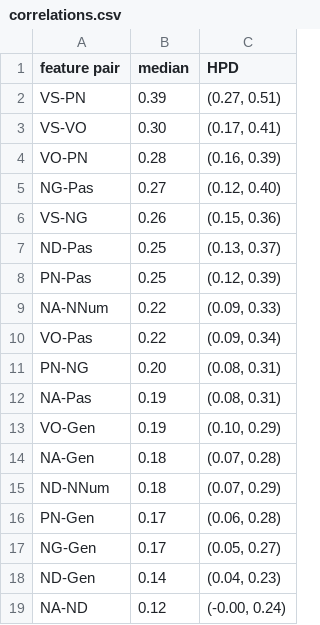
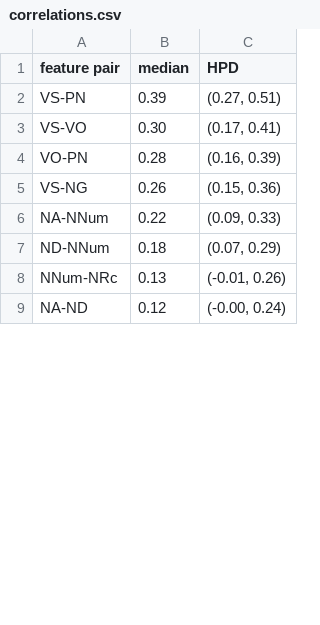
Before and after one commit to hkauhanen/sanguche, a CSV file: phylo/results/grambank/correlations.csv, drawn as a sheet; only a part is shown; removed rows and columns are numbered as before the commit, all else as after; the diff covers the shown part only; the diff names each change by its address in the sheet, - before the commit and + after, or states it on an @@ line.

```diff
--- a/phylo/results/grambank/correlations.csv
+++ b/phylo/results/grambank/correlations.csv
-row 5: NG-Pas | 0.27 | (0.12, 0.40)
-row 7: ND-Pas | 0.25 | (0.13, 0.37)
-row 8: PN-Pas | 0.25 | (0.12, 0.39)
-row 10: VO-Pas | 0.22 | (0.09, 0.34)
-row 11: PN-NG | 0.20 | (0.08, 0.31)
-row 12: NA-Pas | 0.19 | (0.08, 0.31)
-row 13: VO-Gen | 0.19 | (0.10, 0.29)
-row 14: NA-Gen | 0.18 | (0.07, 0.28)
-row 16: PN-Gen | 0.17 | (0.06, 0.28)
-row 17: NG-Gen | 0.17 | (0.05, 0.27)
-row 18: ND-Gen | 0.14 | (0.04, 0.23)
+row 8: NNum-NRc | 0.13 | (-0.01, 0.26)
```
Also changed, not shown: 3 added rows, 9 removed rows and 8 edited cells elsewhere in this file, phylo/results/grambank/bfCorr.csv, 32 other files.
